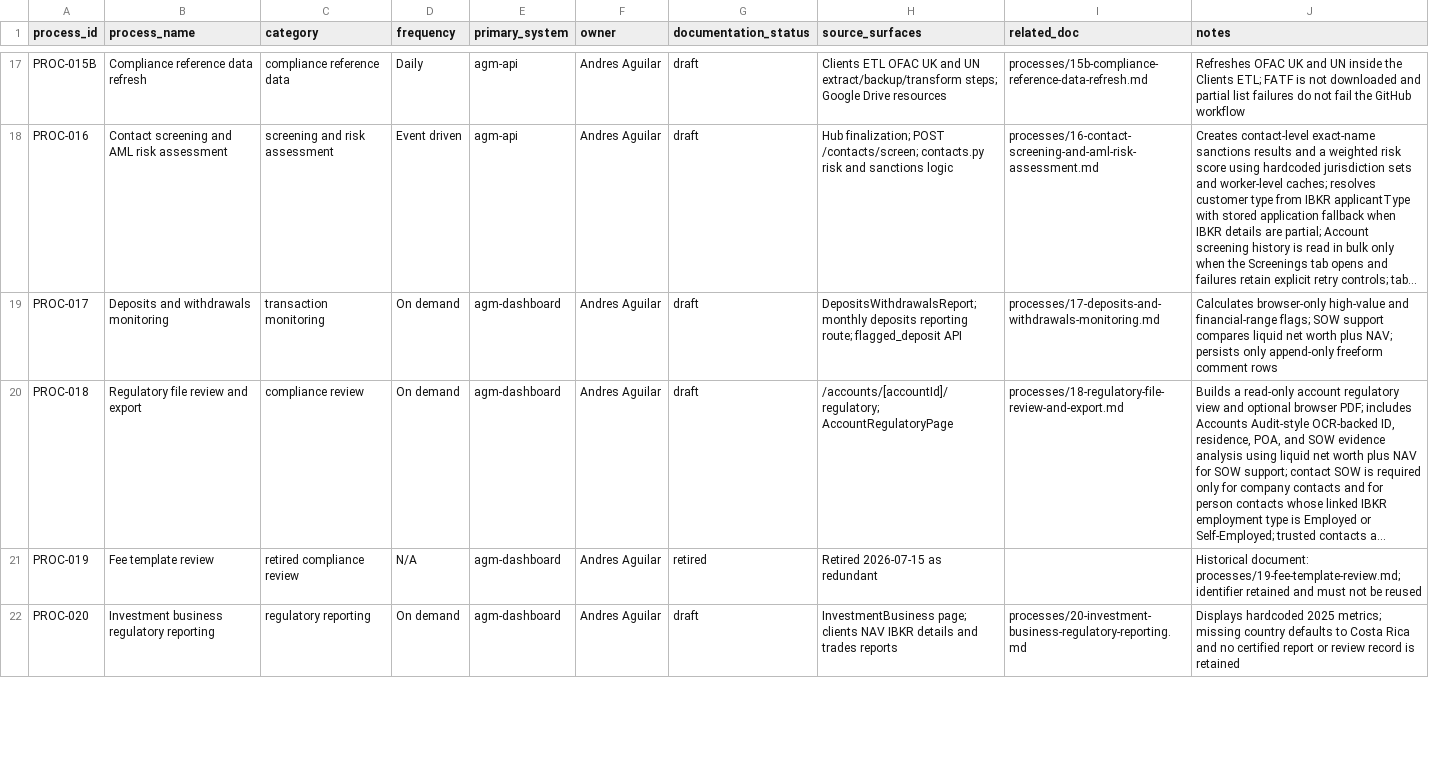
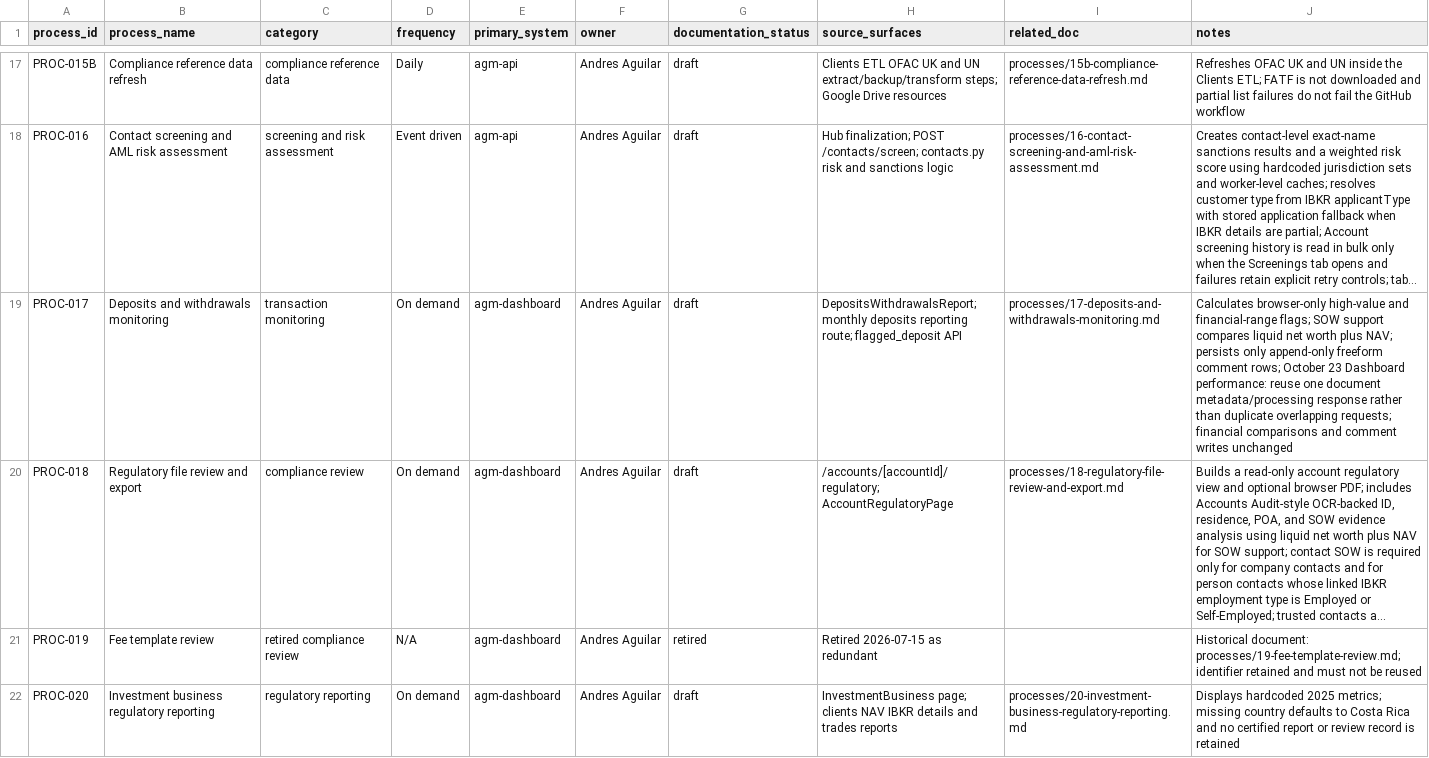
Before and after one commit to agmtrader/compliance, a CSV file: processes/process-register.csv, drawn as a sheet; only a part is shown, gaps mark what is left out; long unchanged cells end in …; the diff covers the shown part only; the diff names each change by its address in the sheet, - before the commit and + after, or states it on an @@ line.

Commit message:
Document updates and enhancements across various ETL processes, including detailed descriptions of cache mechanisms, reporting structures, and exception handling. Added new sections for revenue screen loading, dashboard snapshot reads, and compact audit loading. Updated process register with revisions for clarity and accuracy, including schedule changes for ETL pipelines and added new account funding report documentation.

```diff
--- a/processes/process-register.csv
+++ b/processes/process-register.csv
-J19 (notes): …freeform comment rows
+J19 (notes): …freeform comment rows; October 23 Dashboard performance: reuse one document metadata/processing response rather than duplicate overlapping requests; financial comparisons and comment writes unchanged
```
Also changed, not shown: 1 added row and 4 edited cells elsewhere in this file, 6 other files.
